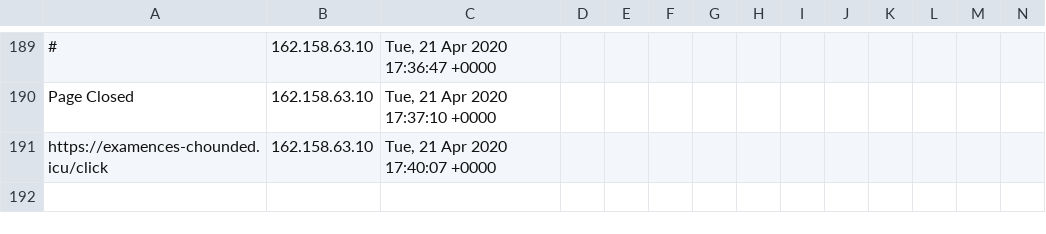
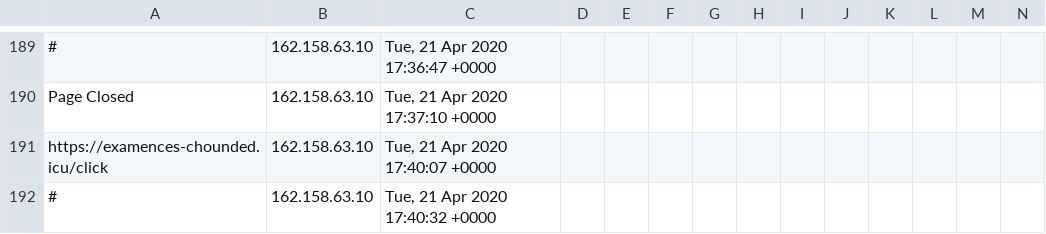
Before and after one commit to runacode/suburbancardiologists.com, a CSV file: logs/2020__April.csv, drawn as a sheet; only a part is shown, gaps mark what is left out; rows hold the shown columns only; the diff names each change by its address in the sheet, - before the commit and + after, or states it on an @@ line.

Commit message:
Site Editor Update

```diff
--- a/logs/2020__April.csv
+++ b/logs/2020__April.csv
+row 192: # | 162.158.63.10 | Tue, 21 Apr 2020 17:40:32 +0000
```
